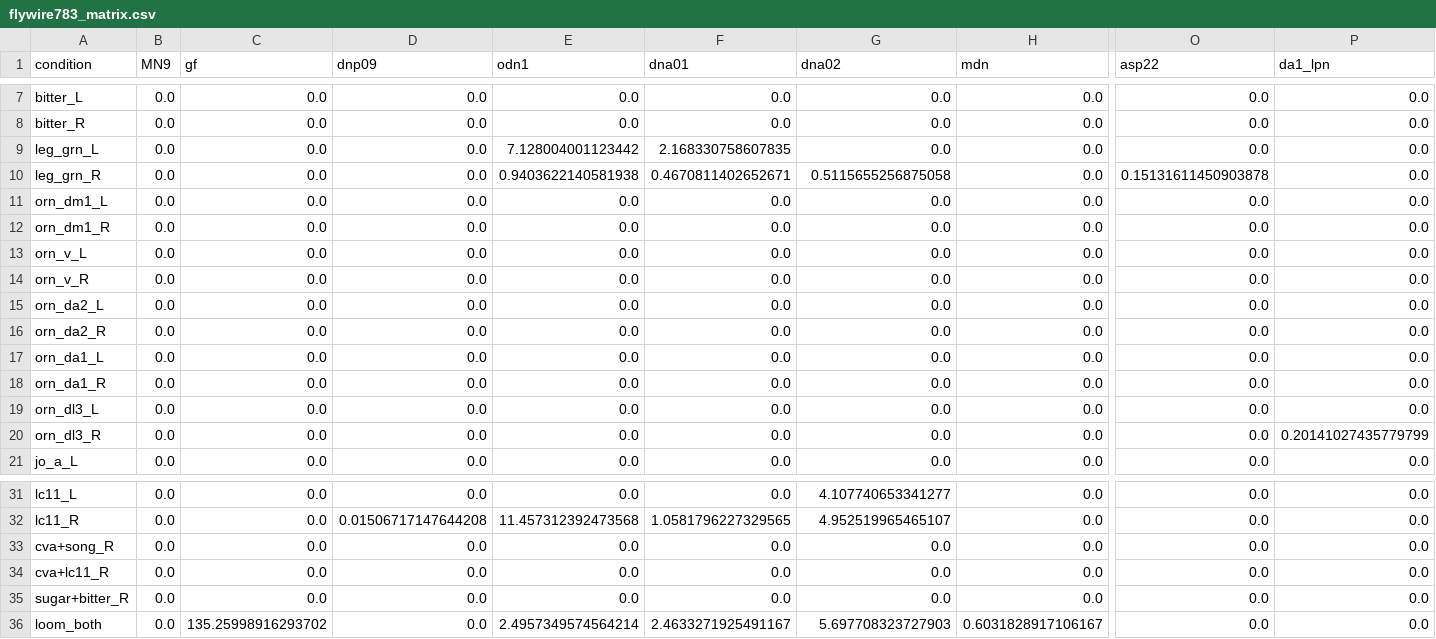
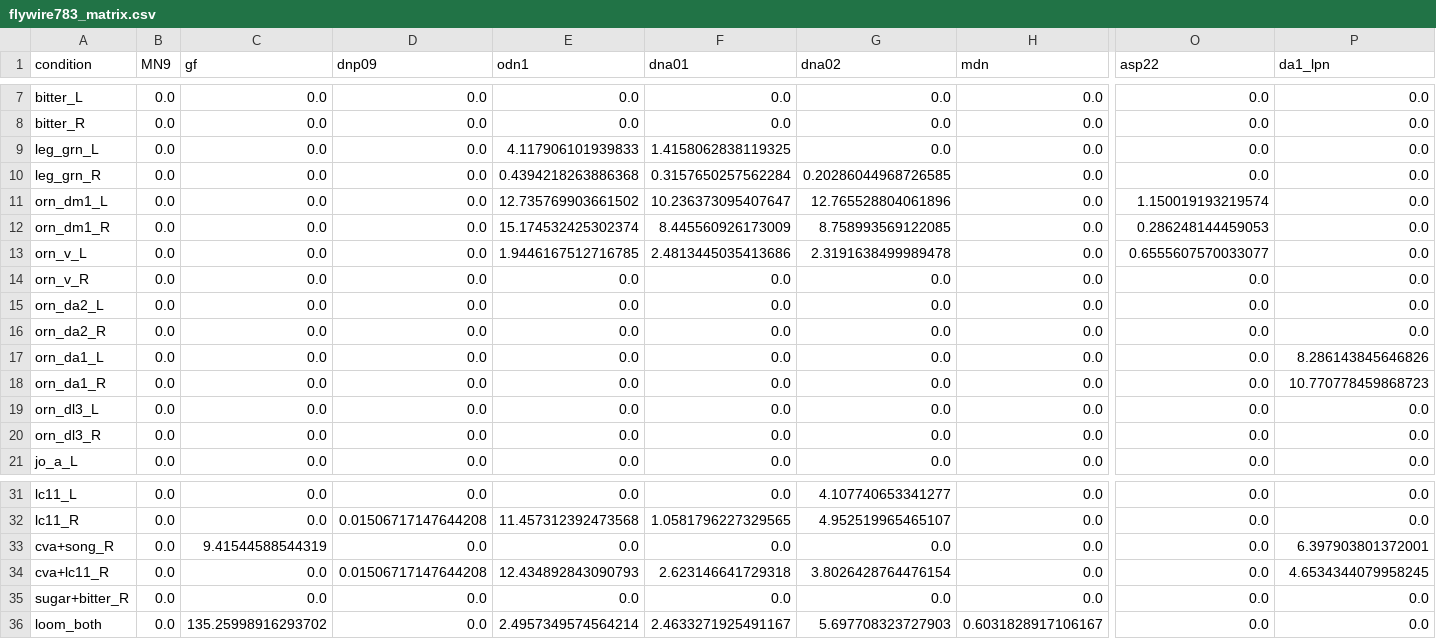
Before and after one commit to Zidanski/matrix-das-moscas, a CSV file: docs/F2_screen/flywire783_matrix.csv, drawn as a sheet; only a part is shown, gaps mark what is left out; the diff names each change by its address in the sheet, - before the commit and + after, or states it on an @@ line.

```diff
--- a/docs/F2_screen/flywire783_matrix.csv
+++ b/docs/F2_screen/flywire783_matrix.csv
-E9 (odn1): 7.128004001123442
+E9 (odn1): 4.117906101939833
-F9 (dna01): 2.168330758607835
+F9 (dna01): 1.4158062838119325
-E10 (odn1): 0.9403622140581938
+E10 (odn1): 0.4394218263886368
-F10 (dna01): 0.4670811402652671
+F10 (dna01): 0.3157650257562284
-G10 (dna02): 0.5115655256875058
+G10 (dna02): 0.20286044968726585
-O10 (asp22): 0.15131611450903878
+O10 (asp22): 0.0
-E11 (odn1): 0.0
+E11 (odn1): 12.735769903661502
-F11 (dna01): 0.0
+F11 (dna01): 10.236373095407647
-G11 (dna02): 0.0
+G11 (dna02): 12.765528804061896
-O11 (asp22): 0.0
+O11 (asp22): 1.150019193219574
-E12 (odn1): 0.0
+E12 (odn1): 15.174532425302374
-F12 (dna01): 0.0
+F12 (dna01): 8.445560926173009
-G12 (dna02): 0.0
+G12 (dna02): 8.758993569122085
-O12 (asp22): 0.0
+O12 (asp22): 0.286248144459053
-E13 (odn1): 0.0
+E13 (odn1): 1.9446167512716785
-F13 (dna01): 0.0
+F13 (dna01): 2.4813445035413686
-G13 (dna02): 0.0
+G13 (dna02): 2.3191638499989478
-O13 (asp22): 0.0
+O13 (asp22): 0.6555607570033077
-P17 (da1_lpn): 0.0
+P17 (da1_lpn): 8.286143845646826
-P18 (da1_lpn): 0.0
+P18 (da1_lpn): 10.770778459868723
-P20 (da1_lpn): 0.20141027435779799
+P20 (da1_lpn): 0.0
-C33 (gf): 0.0
+C33 (gf): 9.41544588544319
-P33 (da1_lpn): 0.0
+P33 (da1_lpn): 6.397903801372001
-D34 (dnp09): 0.0
+D34 (dnp09): 0.01506717147644208
-E34 (odn1): 0.0
+E34 (odn1): 12.434892843090793
-F34 (dna01): 0.0
+F34 (dna01): 2.623146641729318
-G34 (dna02): 0.0
+G34 (dna02): 3.8026428764476154
-P34 (da1_lpn): 0.0
+P34 (da1_lpn): 4.6534344079958245
```
Also changed, not shown: docs/F2_screen/flywire783_screen.csv, docs/F2_screen/malecns10_ignition.csv, 12 other files.
